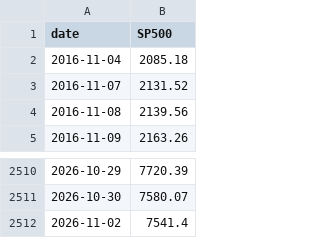
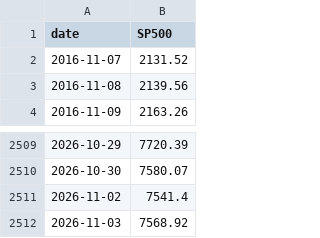
Before and after one commit to abduswaidan-glitch/macro-platform, a CSV file: data/raw/SP500.csv, drawn as a sheet; only a part is shown, gaps mark what is left out; removed rows and columns are numbered as before the commit, all else as after; the diff names each change by its address in the sheet, - before the commit and + after, or states it on an @@ line.

```diff
--- a/data/raw/SP500.csv
+++ b/data/raw/SP500.csv
-row 2: 2016-11-04 | 2085.18
+row 2512: 2026-11-03 | 7568.92
```
Also changed, not shown: data/raw/BAMLH0A0HYM2.csv, data/raw/DCOILWTICO.csv, 4 other files.
